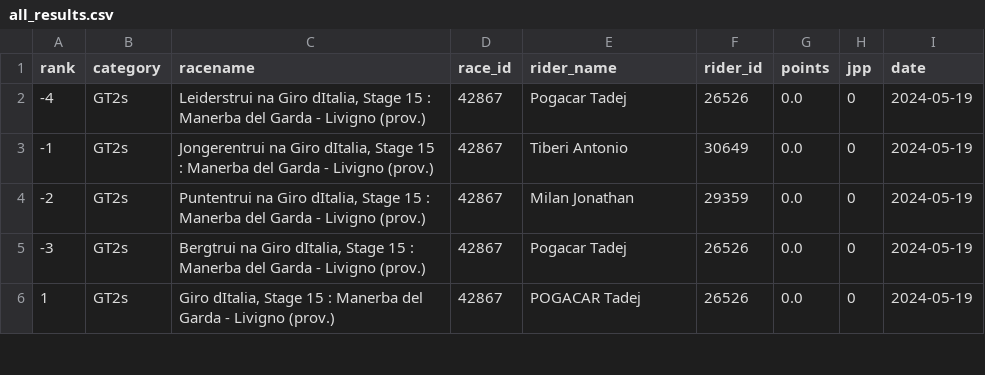
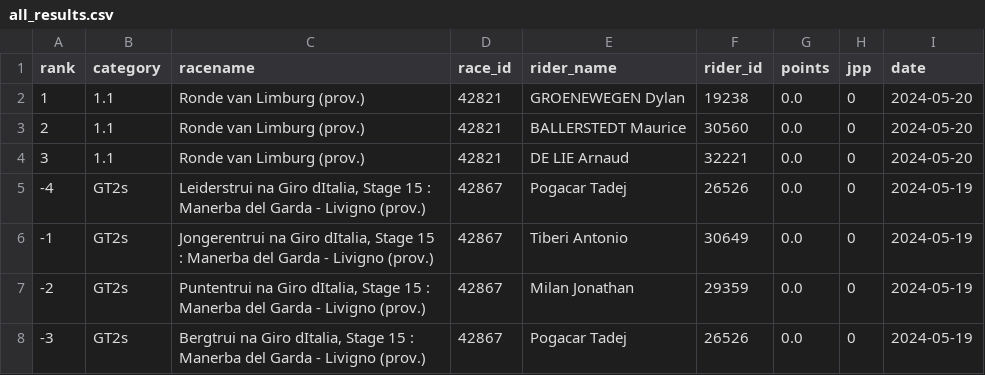
Before and after one commit to wijnandb/wielerspel2024, a CSV file: _data/all_results.csv, drawn as a sheet; only a part is shown; the shorter side is filled out with more unchanged rows; the diff names each change by its address in the sheet, - before the commit and + after, or states it on an @@ line.

Commit message:
New results at 2024-05-20T16:08:18

```diff
--- a/_data/all_results.csv
+++ b/_data/all_results.csv
+row 2: 1 | 1.1 | Ronde van Limburg (prov.) | 42821 | GROENEWEGEN Dylan | 19238 | 0.0 | 0 | 2024-05-20
+row 3: 2 | 1.1 | Ronde van Limburg (prov.) | 42821 | BALLERSTEDT Maurice | 30560 | 0.0 | 0 | 2024-05-20
+row 4: 3 | 1.1 | Ronde van Limburg (prov.) | 42821 | DE LIE Arnaud | 32221 | 0.0 | 0 | 2024-05-20
```
Also changed, not shown: _data/latest_results.csv.
